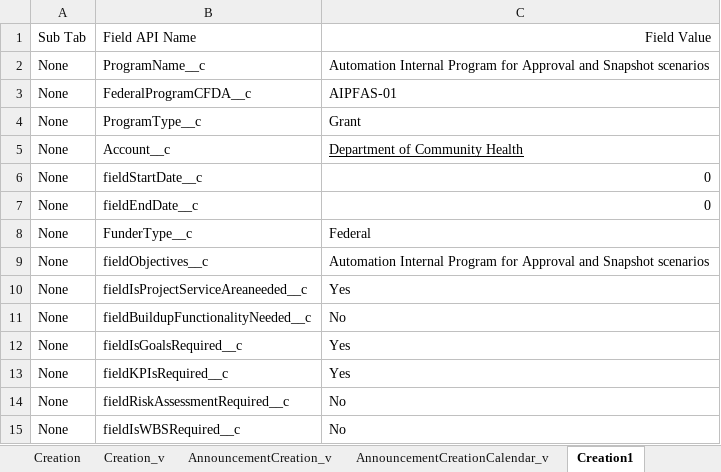
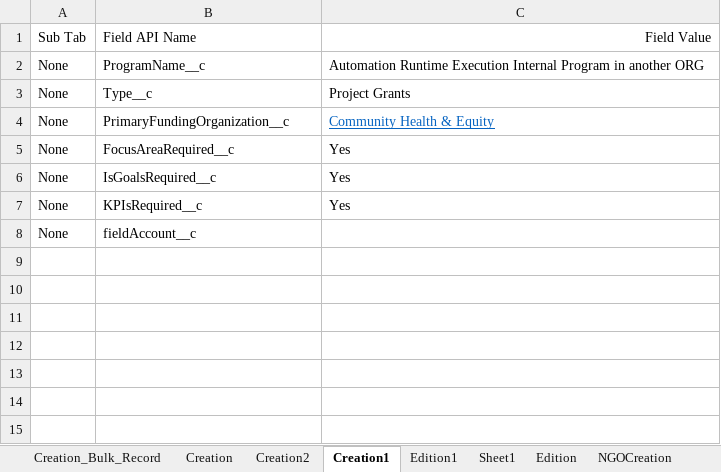
Before and after one commit to DilipHatagale-REISys/govgrants-framework-automation-fw-classic, an Excel workbook: src/main/resources/Program_Field_Values.xlsx, sheet Creation1, drawn as a sheet; values as stored, in another font and other column widths than the file's, no borders; removed rows and columns are numbered as before the commit, all else as after; the diff names each change by its address in the sheet, - before the commit and + after, or states it on an @@ line.

```diff
--- a/src/main/resources/Program_Field_Values.xlsx (sheet Creation1)
+++ b/src/main/resources/Program_Field_Values.xlsx (sheet Creation1)
-sheet tab: Creation_v
+sheet tab: Edition1
-sheet tab: AnnouncementCreation_v
+sheet tab: NGOCreation
+sheet tab: Creation_Bulk_Record
+sheet tab: Creation2
+sheet tab: Edition
@@ sheet tab order changed: Creation_Bulk_Record | Creation | Creation2 | Creation1 | Edition1 | Sheet1 | Edition | NGOCreation @@
-C2: Automation Internal Program for Approval and Snapshot scenarios
+C2: Automation Runtime Execution Internal Program in another ORG
-row 3: None | FederalProgramCFDA__c | AIPFAS-01
-B3: ProgramType__c
+B3: Type__c
-C3: Grant
+C3: Project Grants
-row 5: None | Account__c | Department of Community Health
-row 6: None | fieldStartDate__c | 0
-row 7: None | fieldEndDate__c | 0
-row 8: None | FunderType__c | Federal
-row 9: None | fieldObjectives__c | Automation Internal Program for Approval and Snapshot scenarios
+row 4: None | PrimaryFundingOrganization__c | Community Health & Equity
-B5: fieldIsProjectServiceAreaneeded__c
+B5: FocusAreaRequired__c
-row 11: None | fieldBuildupFunctionalityNeeded__c | No
-B6: fieldIsGoalsRequired__c
+B6: IsGoalsRequired__c
-B7: fieldKPIsRequired__c
+B7: KPIsRequired__c
-row 14: None | fieldRiskAssessmentRequired__c | No
-row 15: None | fieldIsWBSRequired__c | No
+row 8: None | fieldAccount__c
```
Also changed, not shown: sheet Sheet1, sheet NGOCreation, sheet Creation, sheet Edition1, sheet NGOEdit, other sheet tabs, 4 other files.
